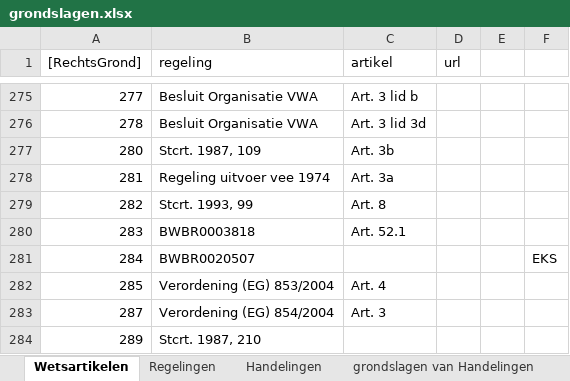
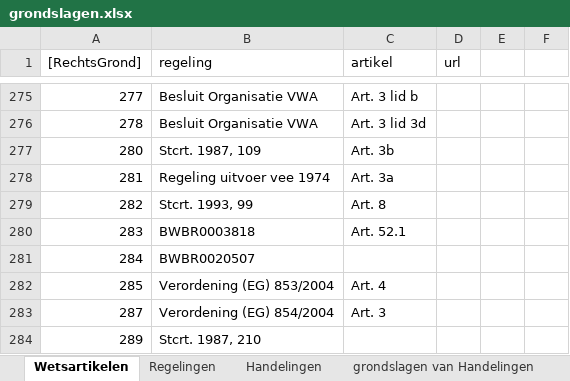
Before and after one commit to AmpersandTarski/ampersand-models, an Excel workbook: Blik/grondslagen.xlsx, sheet Wetsartikelen, drawn as a sheet; only a part is shown, gaps mark what is left out; values as stored, in another font and other column widths than the file's, no borders; the diff names each change by its address in the sheet, - before the commit and + after, or states it on an @@ line.

```diff
--- a/Blik/grondslagen.xlsx (sheet Wetsartikelen)
+++ b/Blik/grondslagen.xlsx (sheet Wetsartikelen)
-F281: EKS
+F281: (empty)
```
Also changed, not shown: sheet Regelingen, Blik/Interventiebeleid tabak.xlsx, 1 other file.
